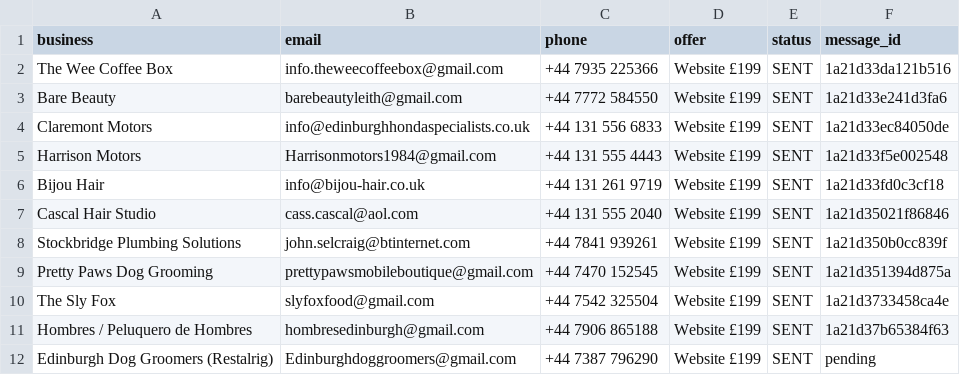
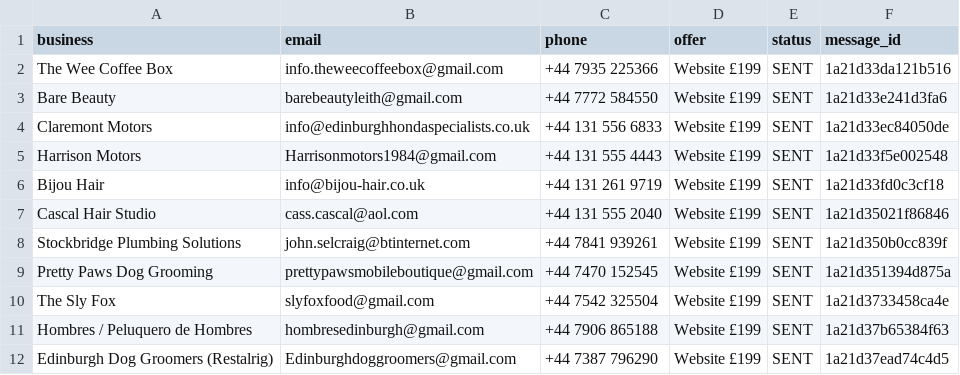
Before and after one commit to Hameed552/autogrow-starter, a CSV file: outreach-tools/same-day-cash/NEW-CLIENTS-SENT.csv, drawn as a sheet.

```diff
--- a/outreach-tools/same-day-cash/NEW-CLIENTS-SENT.csv
+++ b/outreach-tools/same-day-cash/NEW-CLIENTS-SENT.csv
@@ -11,2 +11,2 @@ The Sly Fox,slyfoxfood@gmail.com,+44 7542 325504,Website £199,SENT,1a21d3733458
 Hombres / Peluquero de Hombres,hombresedinburgh@gmail.com,+44 7906 865188,Website £199,SENT,1a21d37b65384f63
-Edinburgh Dog Groomers (Restalrig),Edinburghdoggroomers@gmail.com,+44 7387 796290,Website £199,SENT,pending
+Edinburgh Dog Groomers (Restalrig),Edinburghdoggroomers@gmail.com,+44 7387 796290,Website £199,SENT,1a21d37ead74c4d5
```
Also changed, not shown: 1 other file.
